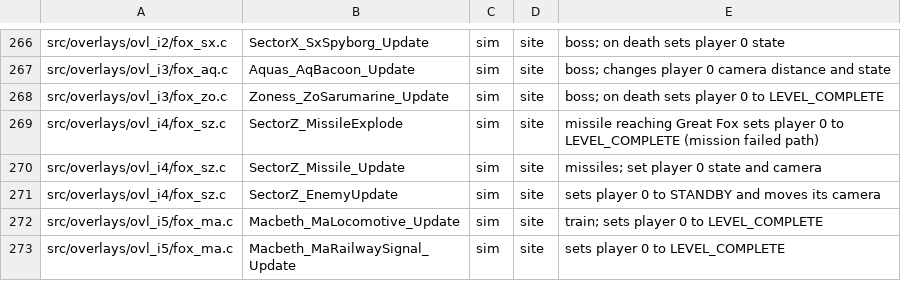
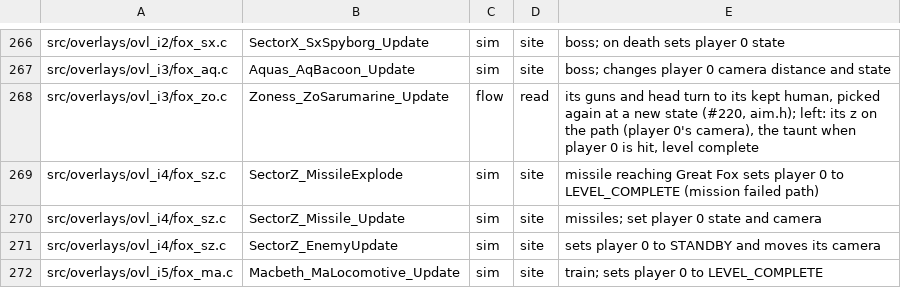
Before and after one commit to Clodmony/starship-coop, a TSV file: docs/coop/audit/sp-verdicts.tsv, drawn as a sheet; only a part is shown, gaps mark what is left out; the shorter side is filled out with more unchanged rows.

```diff
--- a/docs/coop/audit/sp-verdicts.tsv
+++ b/docs/coop/audit/sp-verdicts.tsv
@@ -267,3 +267,3 @@ src/overlays/ovl_i2/fox_sx.c	SectorX_SxSpyborg_Update	sim	site	boss; on death se
 src/overlays/ovl_i3/fox_aq.c	Aquas_AqBacoon_Update	sim	site	boss; changes player 0 camera distance and state
-src/overlays/ovl_i3/fox_zo.c	Zoness_ZoSarumarine_Update	sim	site	boss; on death sets player 0 to LEVEL_COMPLETE
+src/overlays/ovl_i3/fox_zo.c	Zoness_ZoSarumarine_Update	flow	read	its guns and head turn to its kept human, picked again at a new state (#220, aim.h); left: its z on the path (player 0's camera), the taunt when player 0 is hit, level complete
 src/overlays/ovl_i4/fox_sz.c	SectorZ_MissileExplode	sim	site	missile reaching Great Fox sets player 0 to LEVEL_COMPLETE (mission failed path)
```
Also changed, not shown: 2 other files.
